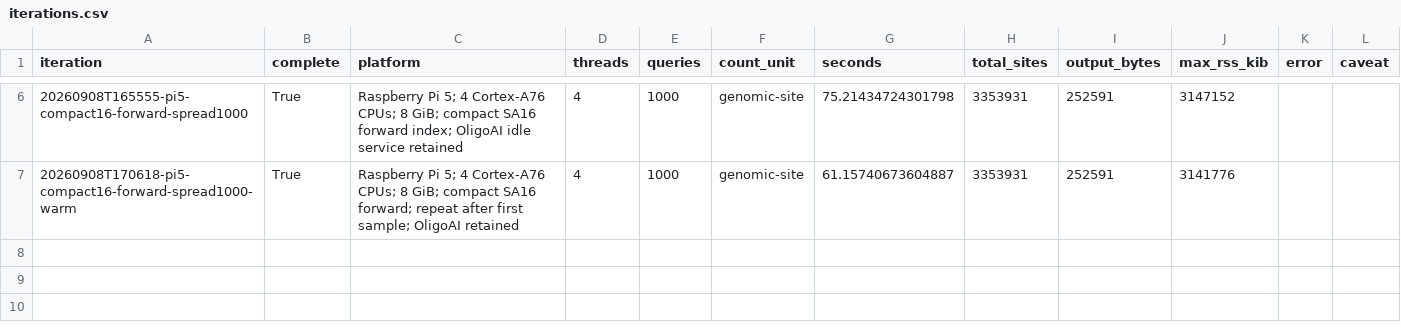
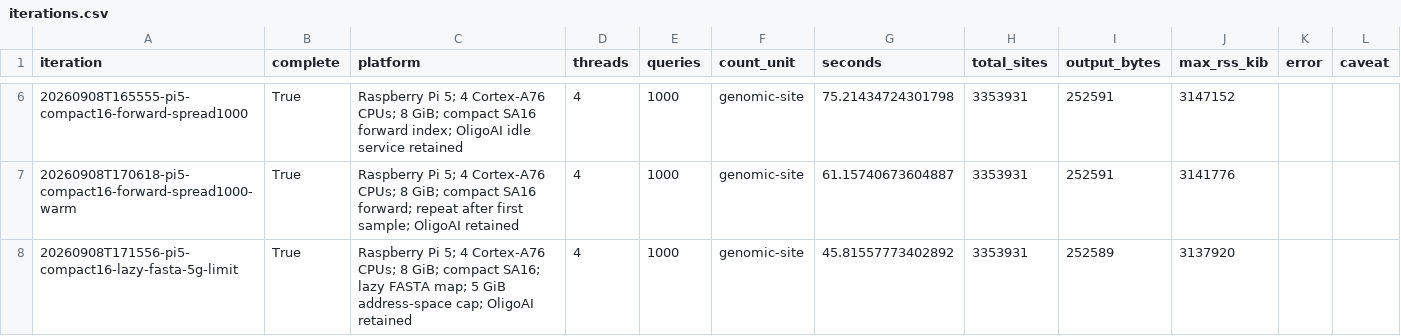
Before and after one commit to barneyhill/ooff, a CSV file: benchmarks/summary/iterations.csv, drawn as a sheet; only a part is shown, gaps mark what is left out; the diff names each change by its address in the sheet, - before the commit and + after, or states it on an @@ line.

Commit message:
Map reference sequence lazily and verify memory-limited Pi integration

```diff
--- a/benchmarks/summary/iterations.csv
+++ b/benchmarks/summary/iterations.csv
+row 8: 20260908T171556-pi5-compact16-lazy-fasta-5g-limit | True | Raspberry Pi 5; 4 Cortex-A76 CPUs; 8 GiB; compact SA16; lazy FASTA map; 5 GiB address-space cap; OligoAI retained | 4 | 1000 | genomic-site | 45.81557773402892 | 3353931 | 252589 | 3137920
```
Also changed, not shown: 9 other files.
